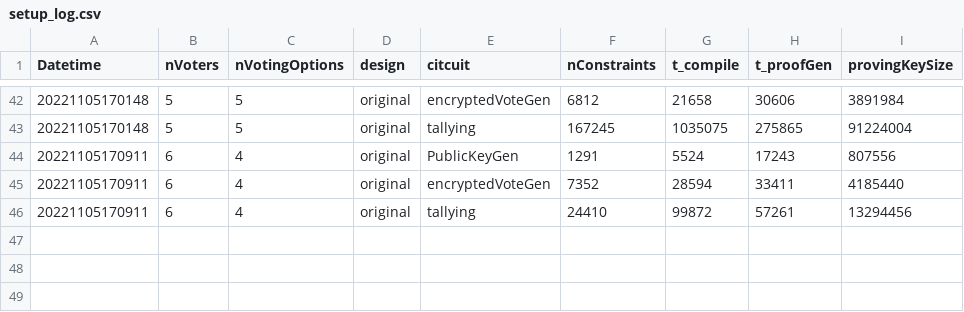
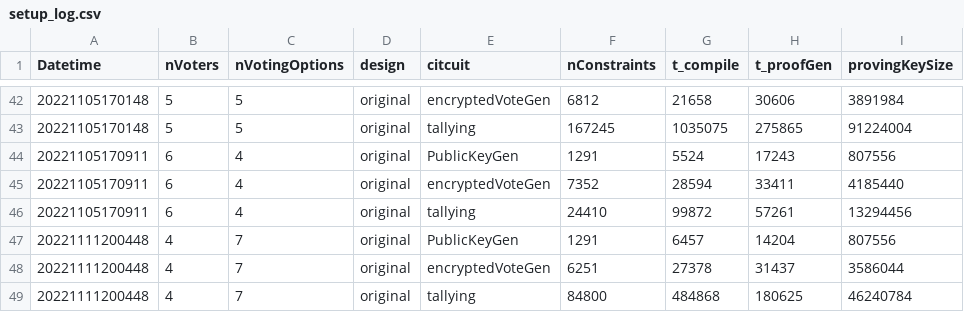
Before and after one commit to DASC7600-2022-E-Voting/TestRunStatistics, a CSV file: MultiVoteStatistics/TestingBatchRunData/log/setup_log.csv, drawn as a sheet; only a part is shown, gaps mark what is left out.

Commit message:
Update multi vote notebook with more data

```diff
--- a/MultiVoteStatistics/TestingBatchRunData/log/setup_log.csv
+++ b/MultiVoteStatistics/TestingBatchRunData/log/setup_log.csv
@@ -46 +46,4 @@ Datetime, nVoters, nVotingOptions, design, citcuit, nConstraints, t_compile, t_p
 20221105170911, 6, 4, original, tallying, 24410, 99872, 57261, 13294456
+20221111200448, 4, 7, original, PublicKeyGen, 1291, 6457, 14204, 807556
+20221111200448, 4, 7, original, encryptedVoteGen, 6251, 27378, 31437, 3586044
+20221111200448, 4, 7, original, tallying, 84800, 484868, 180625, 46240784
```
Also changed, not shown: 2 other files.
